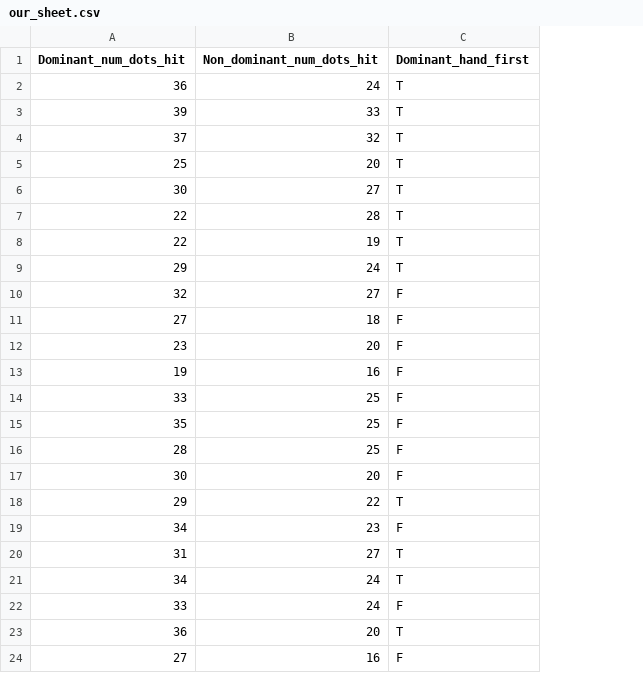
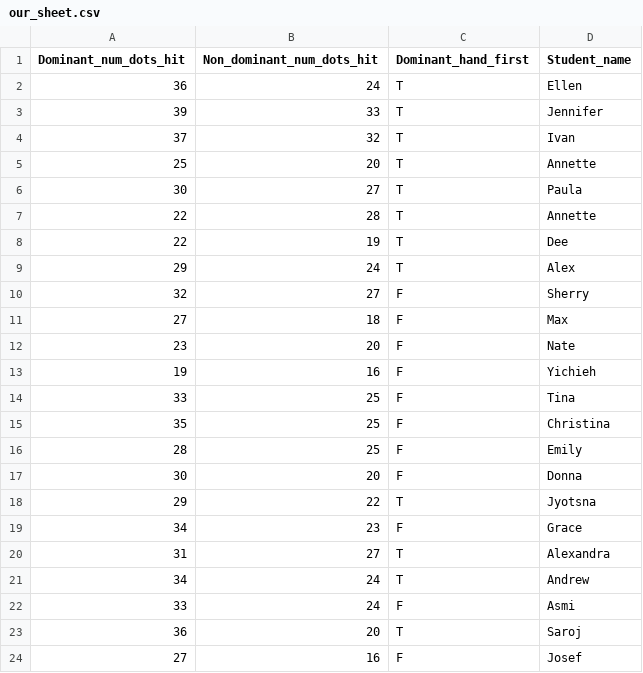
Before and after one commit to ph142-ucb/ph142-sp23, a CSV file: lab/lab08/data/our_sheet.csv, drawn as a sheet; the diff names each change by its address in the sheet, - before the commit and + after, or states it on an @@ line.

```diff
--- a/lab/lab08/data/our_sheet.csv
+++ b/lab/lab08/data/our_sheet.csv
+column D (Student_name), rows 2-24: Ellen | Jennifer | Ivan | Annette | Paula | Annette | Dee | Alex | Sherry | Max | Nate | Yichieh | Tina | Christina | Emily | Donna | Jyotsna | Grace | Alexandra | Andrew | Asmi | Saroj | Josef
```
Also changed, not shown: 1 other file.
